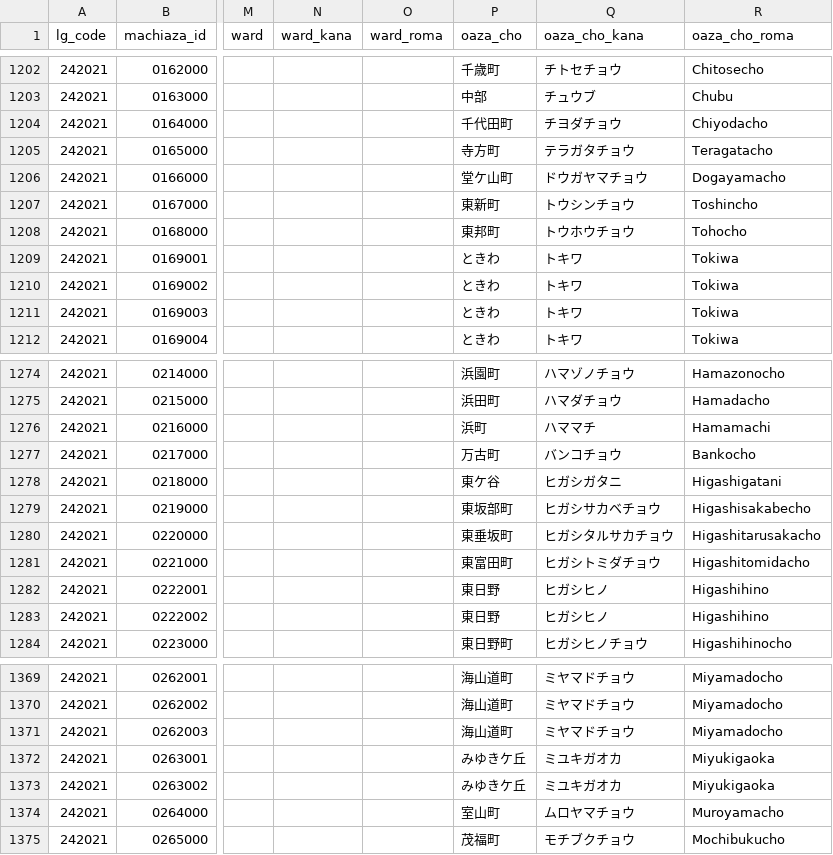
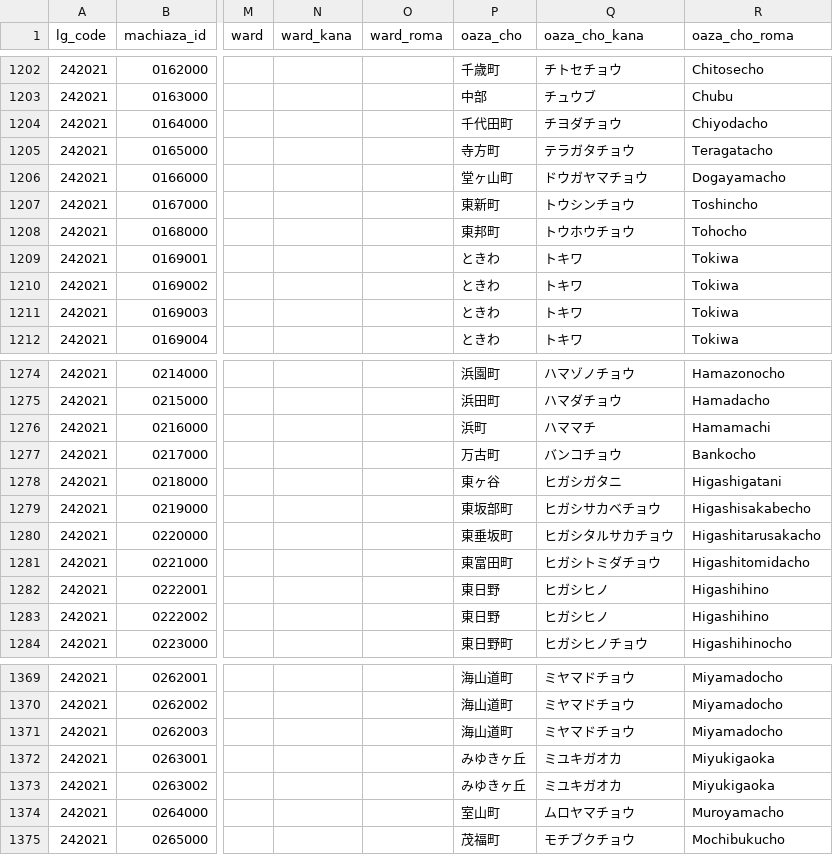
Before and after one commit to zero3kw/abr-mt-town-list, a CSV file: data/mt_town_fullset_pref24.csv, drawn as a sheet; only a part is shown, gaps mark what is left out; the diff names each change by its address in the sheet, - before the commit and + after, or states it on an @@ line.

```diff
--- a/data/mt_town_fullset_pref24.csv
+++ b/data/mt_town_fullset_pref24.csv
-P1206 (oaza_cho): 堂ケ山町
+P1206 (oaza_cho): 堂ヶ山町
-P1278 (oaza_cho): 東ケ谷
+P1278 (oaza_cho): 東ヶ谷
-P1372:P1373 (oaza_cho): みゆきケ丘
+P1372:P1373 (oaza_cho): みゆきヶ丘
```
Also changed, not shown: data/mt_town_fullset_pref29.csv, 12 other files.
